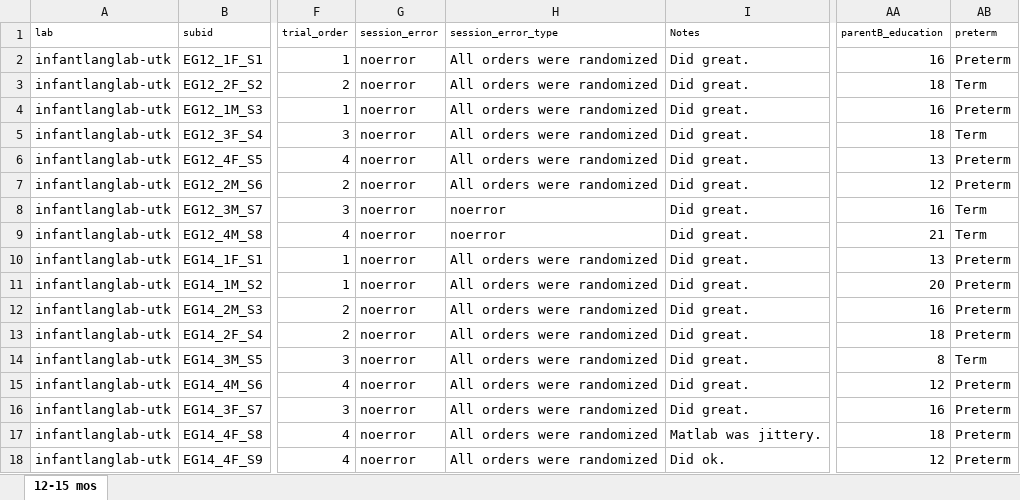
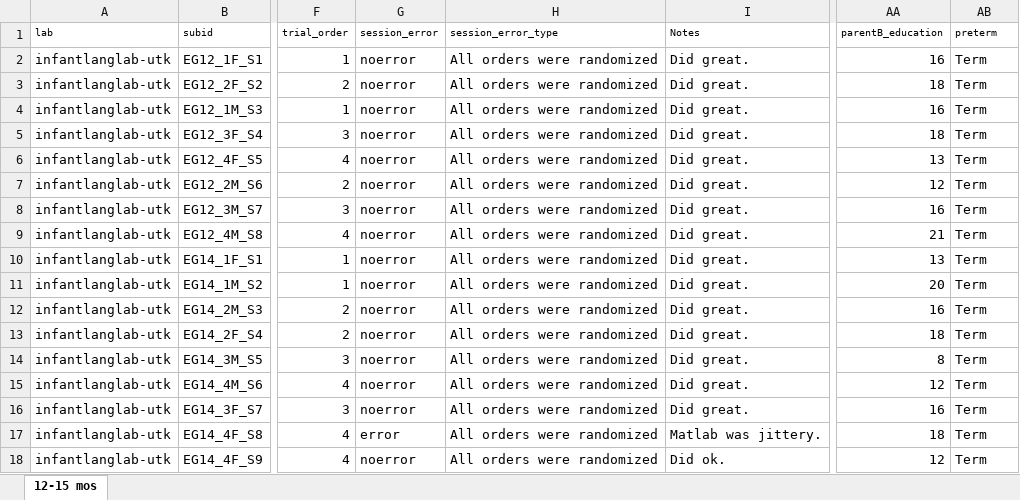
Before and after one commit to kristabh/gaze-following-analysis, an Excel workbook: processed_data/participants_cleaned/infantlanglab_utk_participant data_12 to 15 mnths_gaze following.xlsx, sheet 12-15 mos, drawn as a sheet; only a part is shown, gaps mark what is left out; values as stored, in another font and other column widths than the file's, no borders; the diff names each change by its address in the sheet, - before the commit and + after, or states it on an @@ line.

Commit message:
Uploaded new/fixed data from babylab_princeton and infantlanglab_utk, per #46

```diff
--- a/processed_data/participants_cleaned/infantlanglab_utk_participant data_12 to 15 mnths_gaze following.xlsx (sheet 12-15 mos)
+++ b/processed_data/participants_cleaned/infantlanglab_utk_participant data_12 to 15 mnths_gaze following.xlsx (sheet 12-15 mos)
-AB2 (preterm): Preterm
+AB2 (preterm): Term
-AB4 (preterm): Preterm
+AB4 (preterm): Term
-AB6:AB7 (preterm): Preterm
+AB6:AB7 (preterm): Term
-H8:H9 (session_error_type): noerror
+H8:H9 (session_error_type): All orders were randomized
-AB10:AB13 (preterm): Preterm
+AB10:AB13 (preterm): Term
-AB15:AB18 (preterm): Preterm
+AB15:AB18 (preterm): Term
-G17 (session_error): noerror
+G17 (session_error): error
```
Also changed, not shown: data_raw-handcoded/infantlanglab_utk_trials_gazefollowing.xlsx, processed_data/participants_cleaned/infantlanglab_utk_participant data_6 to 9 mnths_gaze following.xlsx, 2 other files.
